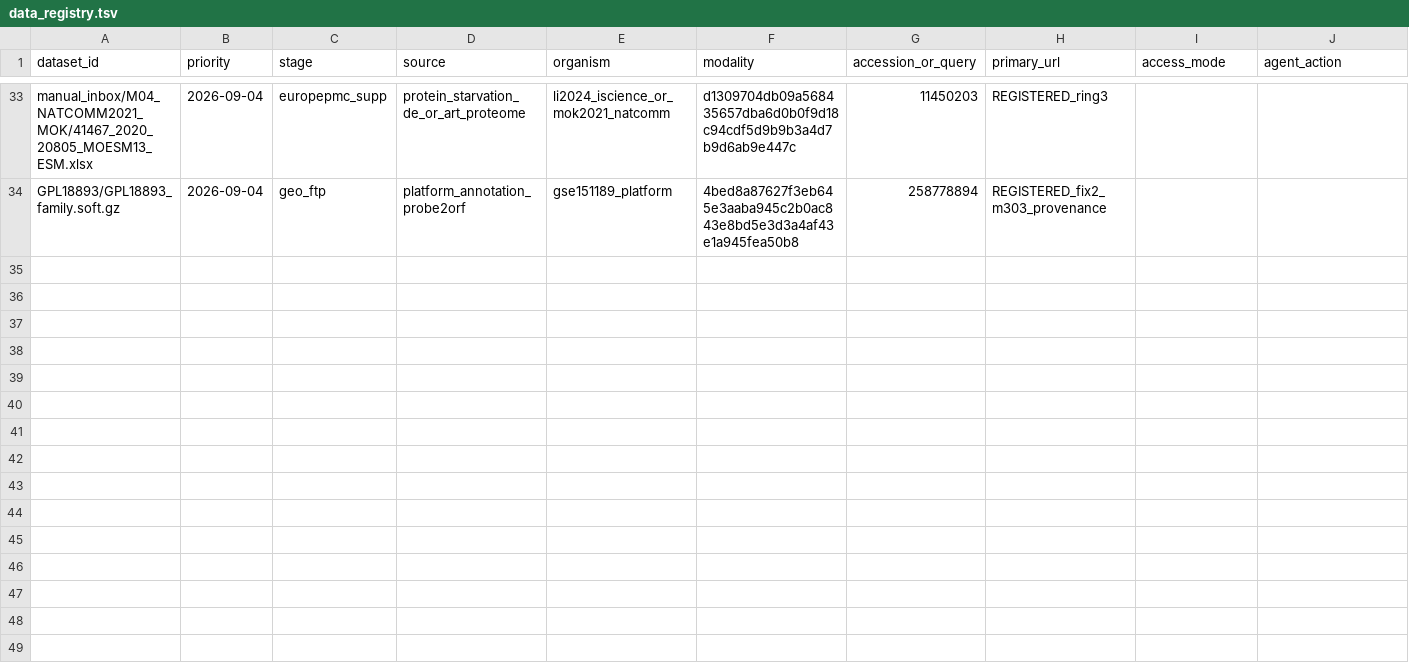
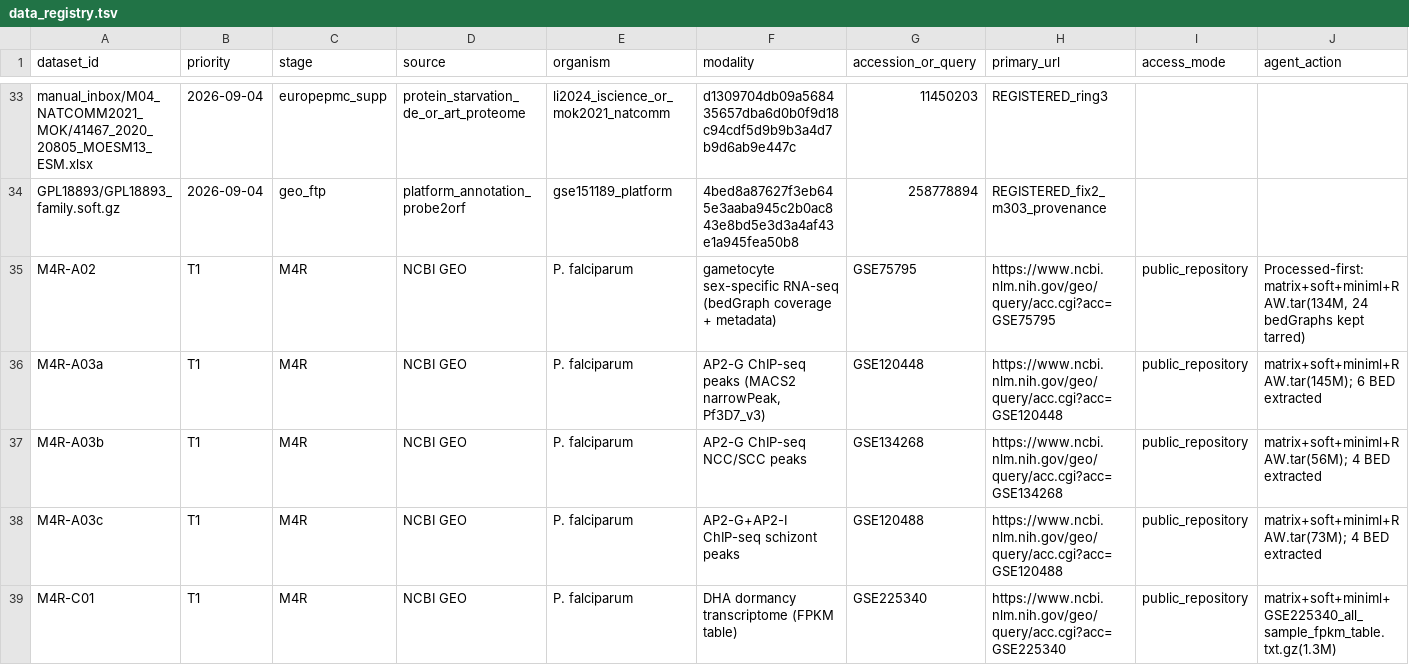
Before and after one commit to FreddieWho/015_plasmo, a TSV file: docs/manifests/data_registry.tsv, drawn as a sheet; only a part is shown, gaps mark what is left out; rows hold the shown columns only; the diff covers the shown part only; the diff names each change by its address in the sheet, - before the commit and + after, or states it on an @@ line.

```diff
--- a/docs/manifests/data_registry.tsv
+++ b/docs/manifests/data_registry.tsv
+row 35: M4R-A02 | T1 | M4R | NCBI GEO | P. falciparum | gametocyte sex-specific RNA-seq (bedGraph coverage + metadata) | GSE75795 | https://www.ncbi.nlm.nih.gov/geo/query/acc.cgi?acc=GSE75795 | public_repository | Processed-first: matrix+soft+miniml+RAW.tar(134M, 24 bedGraphs kept tarred)
+row 36: M4R-A03a | T1 | M4R | NCBI GEO | P. falciparum | AP2-G ChIP-seq peaks (MACS2 narrowPeak, Pf3D7_v3) | GSE120448 | https://www.ncbi.nlm.nih.gov/geo/query/acc.cgi?acc=GSE120448 | public_repository | matrix+soft+miniml+RAW.tar(145M); 6 BED extracted
+row 37: M4R-A03b | T1 | M4R | NCBI GEO | P. falciparum | AP2-G ChIP-seq NCC/SCC peaks | GSE134268 | https://www.ncbi.nlm.nih.gov/geo/query/acc.cgi?acc=GSE134268 | public_repository | matrix+soft+miniml+RAW.tar(56M); 4 BED extracted
+row 38: M4R-A03c | T1 | M4R | NCBI GEO | P. falciparum | AP2-G+AP2-I ChIP-seq schizont peaks | GSE120488 | https://www.ncbi.nlm.nih.gov/geo/query/acc.cgi?acc=GSE120488 | public_repository | matrix+soft+miniml+RAW.tar(73M); 4 BED extracted
+row 39: M4R-C01 | T1 | M4R | NCBI GEO | P. falciparum | DHA dormancy transcriptome (FPKM table) | GSE225340 | https://www.ncbi.nlm.nih.gov/geo/query/acc.cgi?acc=GSE225340 | public_repository | matrix+soft+miniml+GSE225340_all_sample_fpkm_table.txt.gz(1.3M)
```
Also changed, not shown: 4 added rows elsewhere in this file, docs/manifests/claim_registry.tsv, docs/manifests/evidence_ledger.tsv, 30 other files.
